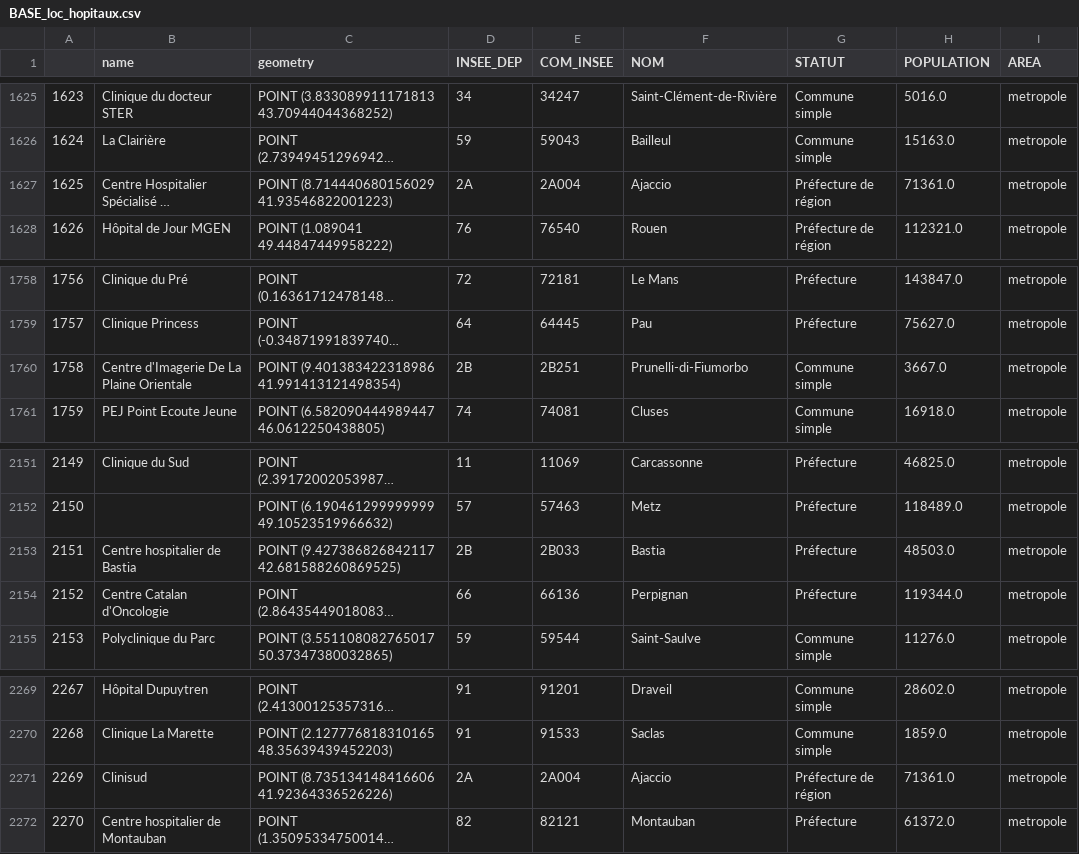
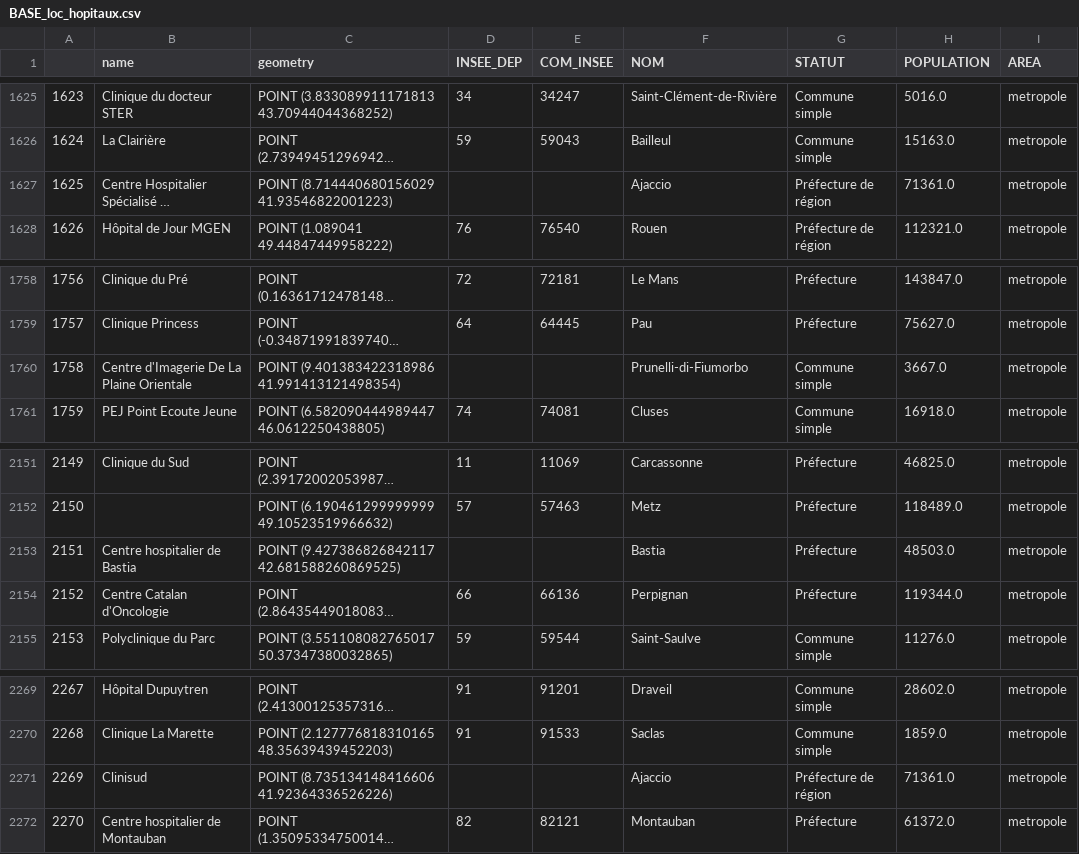
Before and after one commit to amauplot/github_killer, a CSV file: BASE_loc_hopitaux.csv, drawn as a sheet; only a part is shown, gaps mark what is left out; long unchanged cells end in …; the diff covers the shown part only; the diff names each change by its address in the sheet, - before the commit and + after, or states it on an @@ line.

```diff
--- a/BASE_loc_hopitaux.csv
+++ b/BASE_loc_hopitaux.csv
-D1627 (INSEE_DEP): 2A
+D1627 (INSEE_DEP): (empty)
-E1627 (COM_INSEE): 2A004
+E1627 (COM_INSEE): (empty)
-D1760 (INSEE_DEP): 2B
+D1760 (INSEE_DEP): (empty)
-E1760 (COM_INSEE): 2B251
+E1760 (COM_INSEE): (empty)
-D2153 (INSEE_DEP): 2B
+D2153 (INSEE_DEP): (empty)
-E2153 (COM_INSEE): 2B033
+E2153 (COM_INSEE): (empty)
-D2271 (INSEE_DEP): 2A
+D2271 (INSEE_DEP): (empty)
-E2271 (COM_INSEE): 2A004
+E2271 (COM_INSEE): (empty)
```
Also changed, not shown: 12 edited cells elsewhere in this file, 1 other file.
